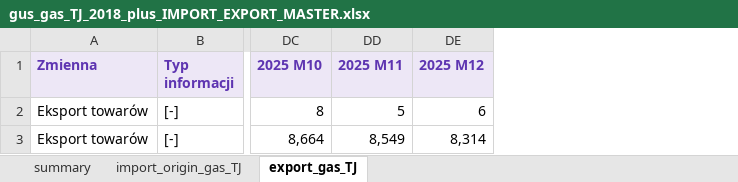
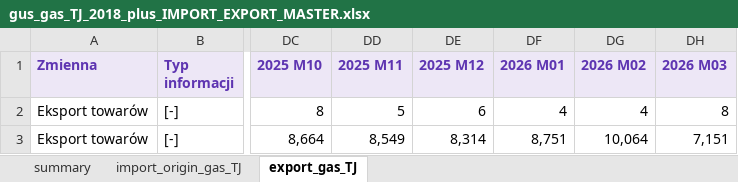
Before and after one commit to ForumEnergiiPL/GUS, an Excel workbook: gus_dbw_trade/gus_gas_TJ_2018_plus_IMPORT_EXPORT_MASTER.xlsx, sheet export_gas_TJ, drawn as a sheet; only a part is shown, gaps mark what is left out; values as stored, in another font and other column widths than the file's, no borders; the diff names each change by its address in the sheet, - before the commit and + after, or states it on an @@ line.

```diff
--- a/gus_dbw_trade/gus_gas_TJ_2018_plus_IMPORT_EXPORT_MASTER.xlsx (sheet export_gas_TJ)
+++ b/gus_dbw_trade/gus_gas_TJ_2018_plus_IMPORT_EXPORT_MASTER.xlsx (sheet export_gas_TJ)
+column DF (2026 M01), rows 2-3: 4 | 8,751
+column DG (2026 M02), rows 2-3: 4 | 10,064
+column DH (2026 M03), rows 2-3: 8 | 7,151
```
Also changed, not shown: sheet import_origin_gas_TJ, sheet summary.
